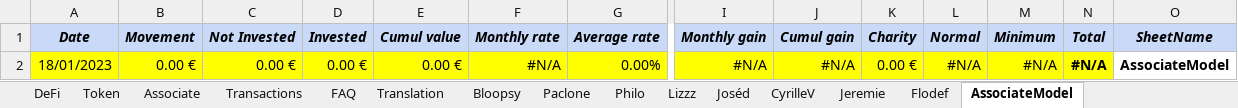
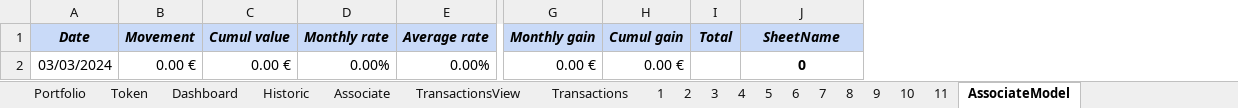
Before and after one commit to flodef/FiMs, an Excel workbook: Data/FiMs Associate.xlsx, sheet AssociateModel, drawn as a sheet; only a part is shown, gaps mark what is left out; values as stored, in another font and other column widths than the file's, no borders; charts and pictures not drawn; removed rows and columns are numbered as before the commit, all else as after; rows hold the shown columns only; the diff names each change by its address in the sheet, - before the commit and + after, or states it on an @@ line.

```diff
--- a/Data/FiMs Associate.xlsx (sheet AssociateModel)
+++ b/Data/FiMs Associate.xlsx (sheet AssociateModel)
-sheet tab: DeFi
+sheet tab: Historic
-sheet tab: Bloopsy
+sheet tab: 1
-sheet tab: Paclone
+sheet tab: 2
-sheet tab: Philo
+sheet tab: 3
-sheet tab: Lizzz
+sheet tab: 4
-sheet tab: Joséd
+sheet tab: 5
-sheet tab: CyrilleV
+sheet tab: 6
-sheet tab: Jeremie
+sheet tab: 7
-sheet tab: Flodef
+sheet tab: 8
@@ sheet tab hidden: FAQ @@
@@ sheet tab hidden: Translation @@
+sheet tab: Portfolio
@@ sheet tab unhidden: Dashboard @@
+sheet tab: TransactionsView
+sheet tab: 9
+sheet tab: 10
+sheet tab: 11
@@ sheet tab order changed: Portfolio | Token | Dashboard | Historic | Associate | TransactionsView | Transactions | 1 | 2 | 3 | 4 | 5 | 6 | 7 | 8 | 9 | 10 | 11 | AssociateModel @@
-column C (Not Invested), empty
-column D (Invested), empty
-column K (Charity), empty
-column L (Normal), empty
-column M (Minimum), empty
-row 2: 18/01/2023 | 0.00 € | 0.00 € | 0.00 € | 0.00 € | #N/A | 0.00% | #N/A | #N/A | 0.00 € | #N/A | #N/A | #N/A | AssociateModel
+row 2: 03/03/2024 | 0.00 € | 0.00 € | 0.00% | 0.00% | 0.00 € | 0.00 € |  | 0
```
Also changed, not shown: sheet 1, sheet 2, sheet Transactions, sheet 3, sheet 4, sheet 7, 6 more sheets, formulas that keep their value, charts or pictures, Data/FiMs DeFi.xlsx, Data/FiMs TradFi.xlsx, 1 other file.
